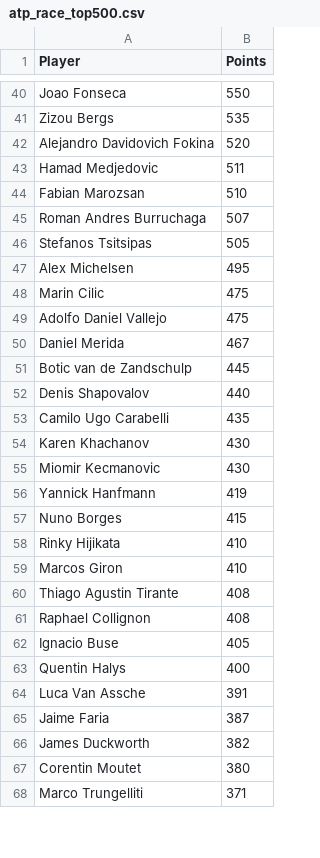
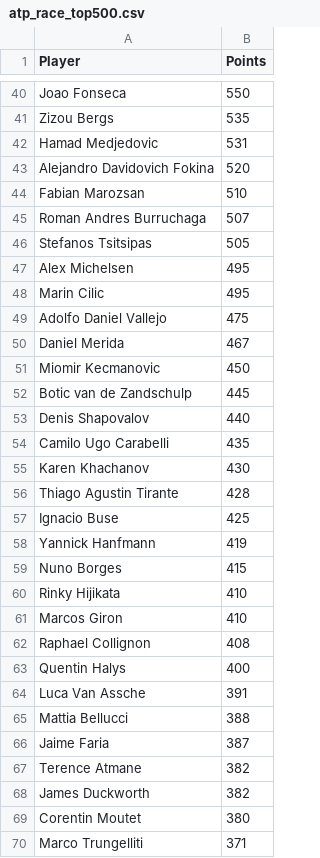
Before and after one commit to peterblum20/ATP-Race-Data, a CSV file: atp_race_top500.csv, drawn as a sheet; only a part is shown, gaps mark what is left out; the diff covers the shown part only.

```diff
--- a/atp_race_top500.csv
+++ b/atp_race_top500.csv
@@ -41,4 +41,4 @@ Joao Fonseca,550
 Zizou Bergs,535
+Hamad Medjedovic,531
 Alejandro Davidovich Fokina,520
-Hamad Medjedovic,511
 Fabian Marozsan,510
@@ -47,5 +47,6 @@ Stefanos Tsitsipas,505
 Alex Michelsen,495
-Marin Cilic,475
+Marin Cilic,495
 Adolfo Daniel Vallejo,475
 Daniel Merida,467
+Miomir Kecmanovic,450
 Botic van de Zandschulp,445
@@ -54,3 +55,4 @@ Camilo Ugo Carabelli,435
 Karen Khachanov,430
-Miomir Kecmanovic,430
+Thiago Agustin Tirante,428
+Ignacio Buse,425
 Yannick Hanfmann,419
@@ -59,8 +61,8 @@ Rinky Hijikata,410
 Marcos Giron,410
-Thiago Agustin Tirante,408
 Raphael Collignon,408
-Ignacio Buse,405
 Quentin Halys,400
 Luca Van Assche,391
+Mattia Bellucci,388
 Jaime Faria,387
+Terence Atmane,382
 James Duckworth,382
```
Also changed, not shown: 24 added rows, 26 removed rows and 2 edited cells elsewhere in this file, wta_race_top500.csv.
